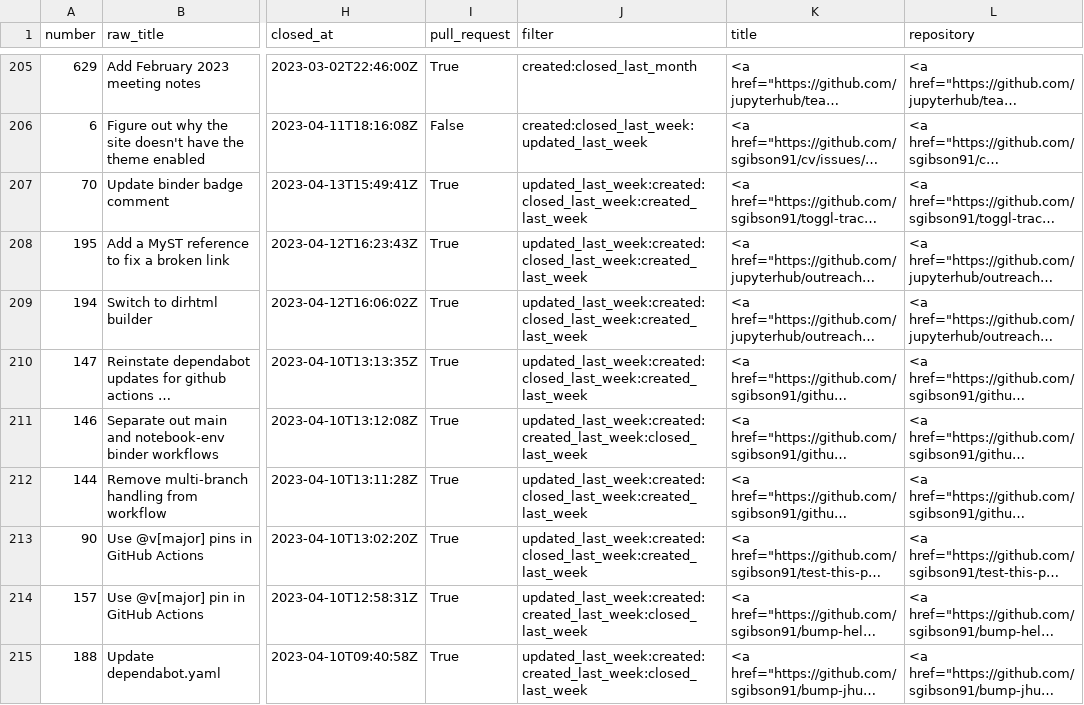
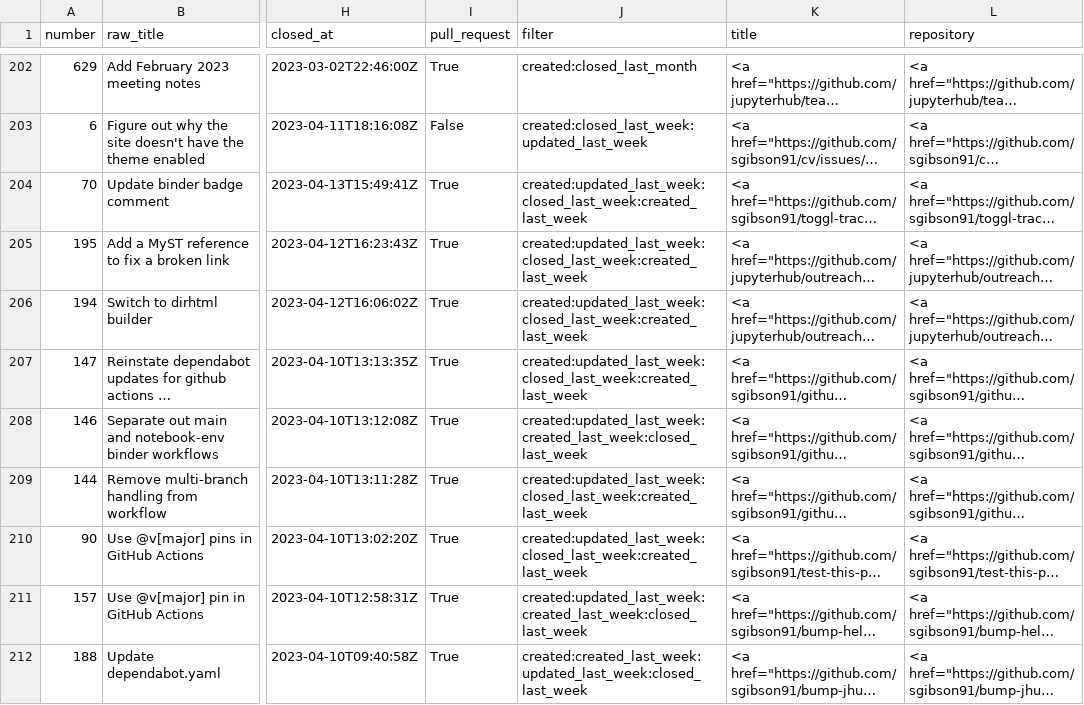
Before and after one commit to sgibson91/github-activity-dashboard, a CSV file: github-activity.csv, drawn as a sheet; only a part is shown, gaps mark what is left out; long unchanged cells end in …; addresses are those after the commit; the diff covers the shown part only; the diff names each change by its address in the sheet, - before the commit and + after, or states it on an @@ line.

```diff
--- a/github-activity.csv
+++ b/github-activity.csv
-J204:J207 (filter): updated_last_week:created:closed_last_week:created_last_week
+J204:J207 (filter): created:updated_last_week:closed_last_week:created_last_week
-J208 (filter): updated_last_week:created:created_last_week:closed_last_week
+J208 (filter): created:updated_last_week:created_last_week:closed_last_week
-J209:J210 (filter): updated_last_week:created:closed_last_week:created_last_week
+J209:J210 (filter): created:updated_last_week:closed_last_week:created_last_week
-J211 (filter): updated_last_week:created:created_last_week:closed_last_week
+J211 (filter): created:updated_last_week:created_last_week:closed_last_week
-J212 (filter): updated_last_week:created:created_last_week:closed_last_week
+J212 (filter): created:created_last_week:updated_last_week:closed_last_week
```
Also changed, not shown: 1 added row, 4 removed rows and 3 edited cells elsewhere in this file.
